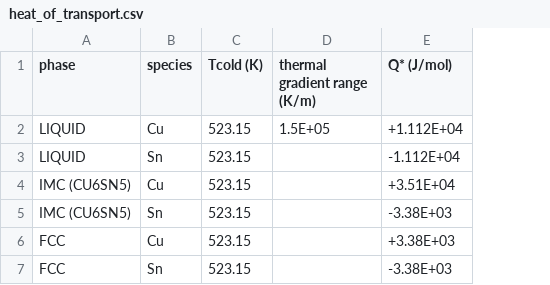
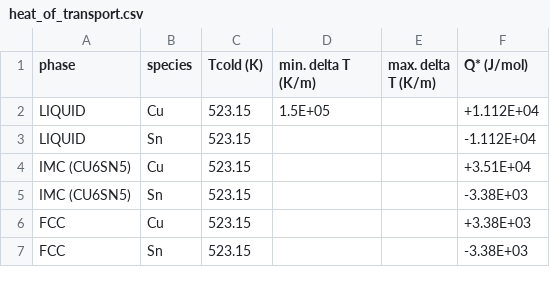
Before and after one commit to anilkunwar/multiphase_thermomigration2022, a CSV file: heat_of_transport.csv, drawn as a sheet; the diff names each change by its address in the sheet, - before the commit and + after, or states it on an @@ line.

Commit message:
Update heat_of_transport.csv

```diff
--- a/heat_of_transport.csv
+++ b/heat_of_transport.csv
+column E (max. delta T (K/m)), empty
-D1: thermal gradient range (K/m)
+D1: min. delta T (K/m)
```
